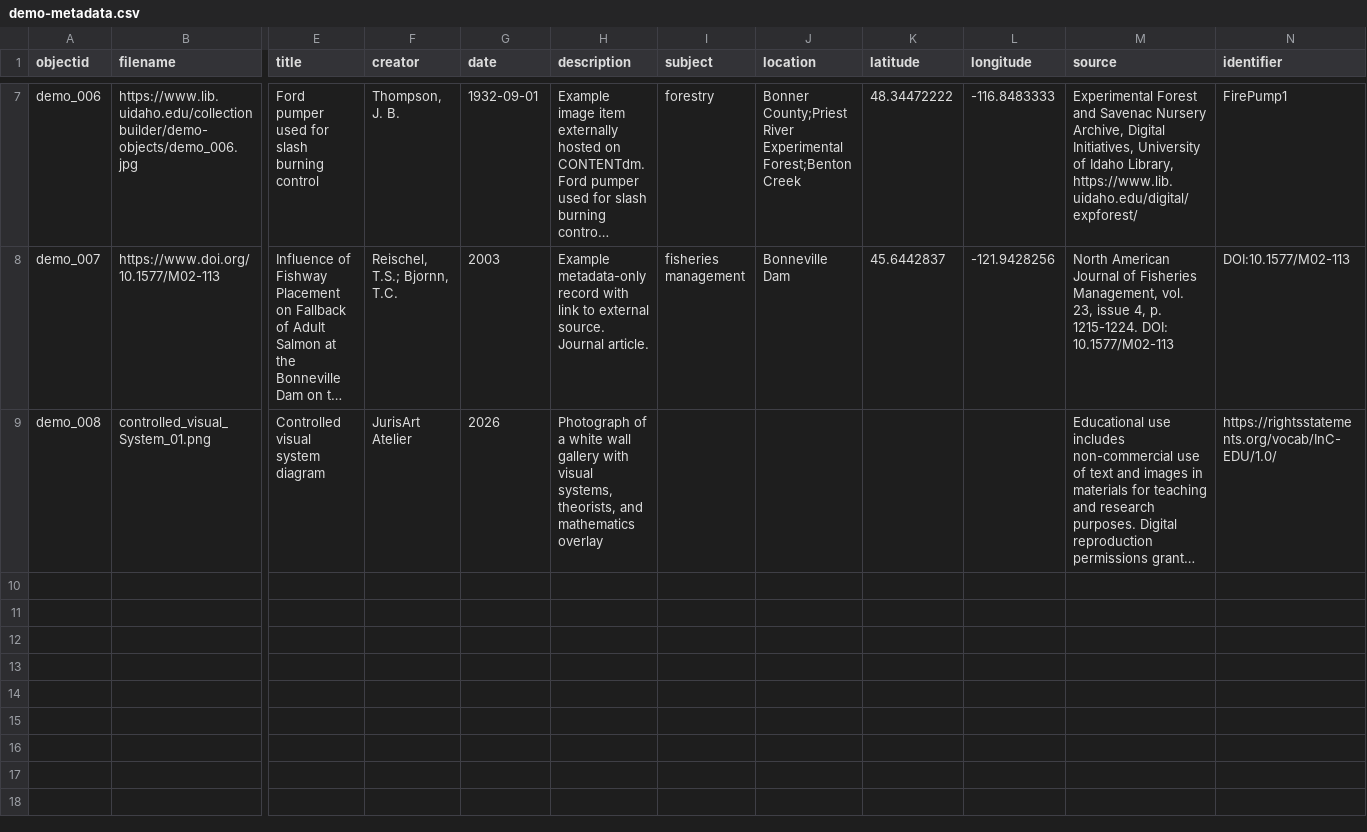
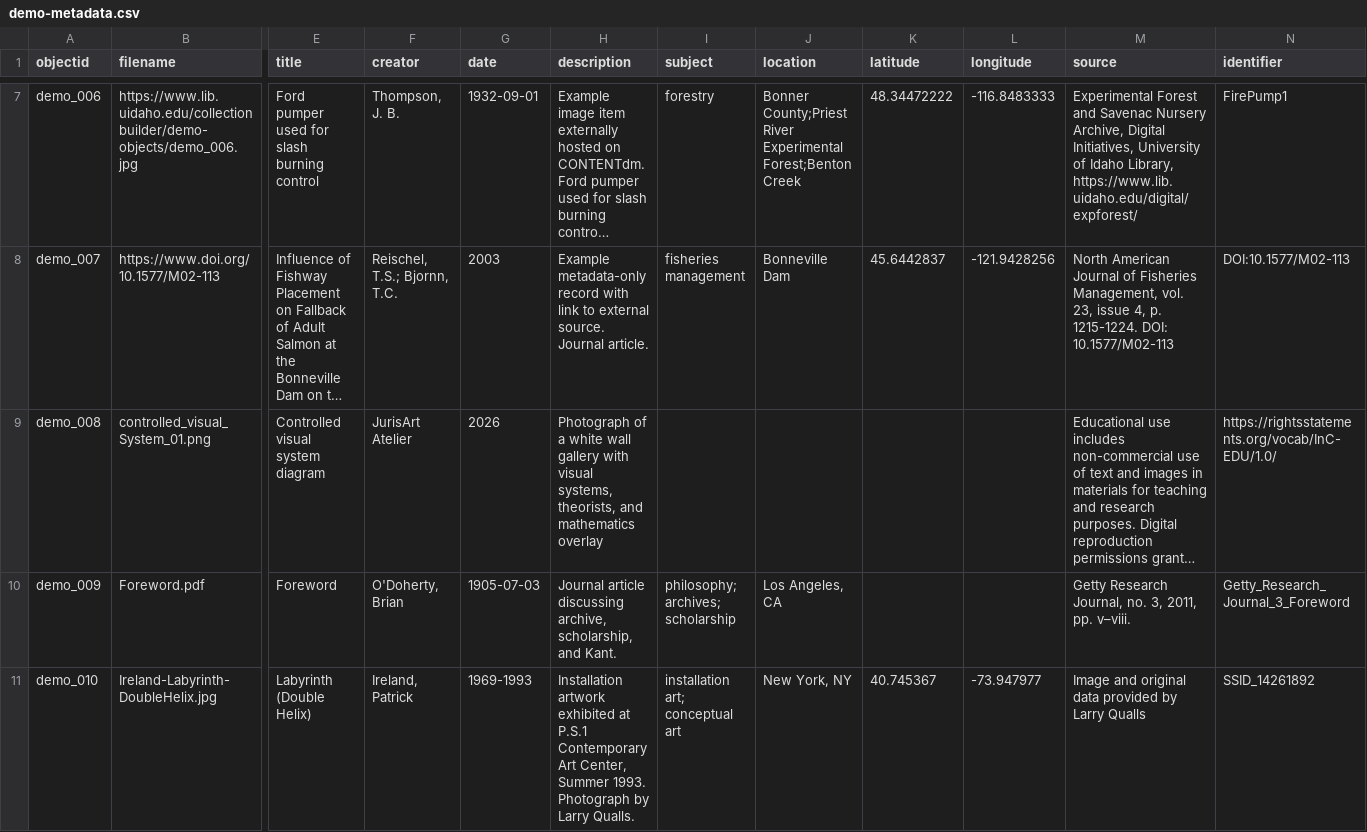
Before and after one commit to cdk-cloud-lab/visual_systems_, a CSV file: _data/demo-metadata.csv, drawn as a sheet; only a part is shown, gaps mark what is left out; long unchanged cells end in …; rows hold the shown columns only; the diff covers the shown part only; the diff names each change by its address in the sheet, - before the commit and + after, or states it on an @@ line.

Commit message:
Update demo-metadata.csv

```diff
--- a/_data/demo-metadata.csv
+++ b/_data/demo-metadata.csv
+row 10: demo_009 | Foreword.pdf | Foreword | O'Doherty, Brian | 1905-07-03 | Journal article discussing archive, scholarship, and Kant. | philosophy; archives; scholarship | Los Angeles, CA |  |  | Getty Research Journal, no. 3, 2011, pp. v–viii. | Getty_Research_Journal_3_Foreword
+row 11: demo_010 | Ireland-Labyrinth-DoubleHelix.jpg | Labyrinth (Double Helix) | Ireland, Patrick | 1969-1993 | Installation artwork exhibited at P.S.1 Contemporary Art Center, Summer 1993. Photograph by Larry Qualls. | installation art; conceptual art | New York, NY | 40.745367 | -73.947977 | Image and original data provided by Larry Qualls | SSID_14261892
```
Also changed, not shown: 5 added rows elsewhere in this file.
